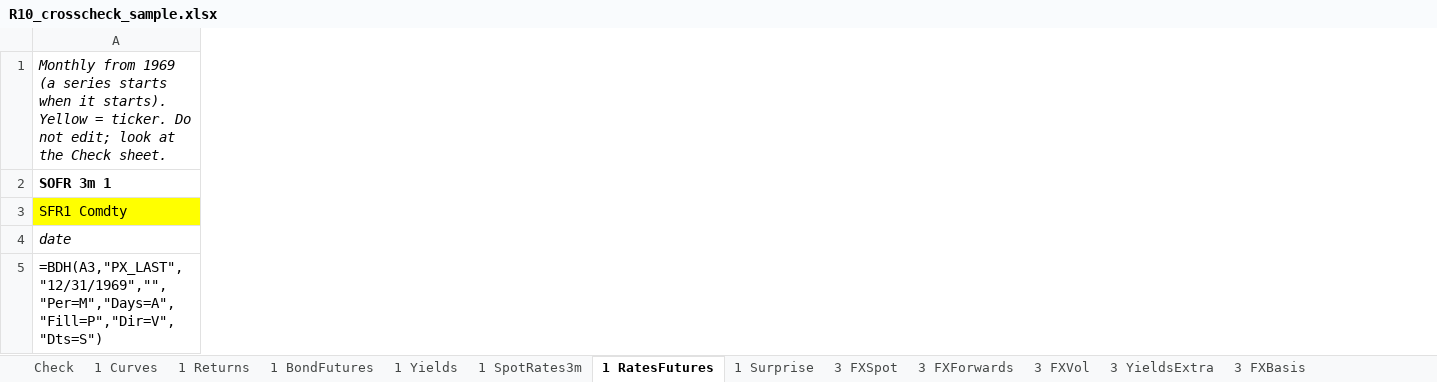
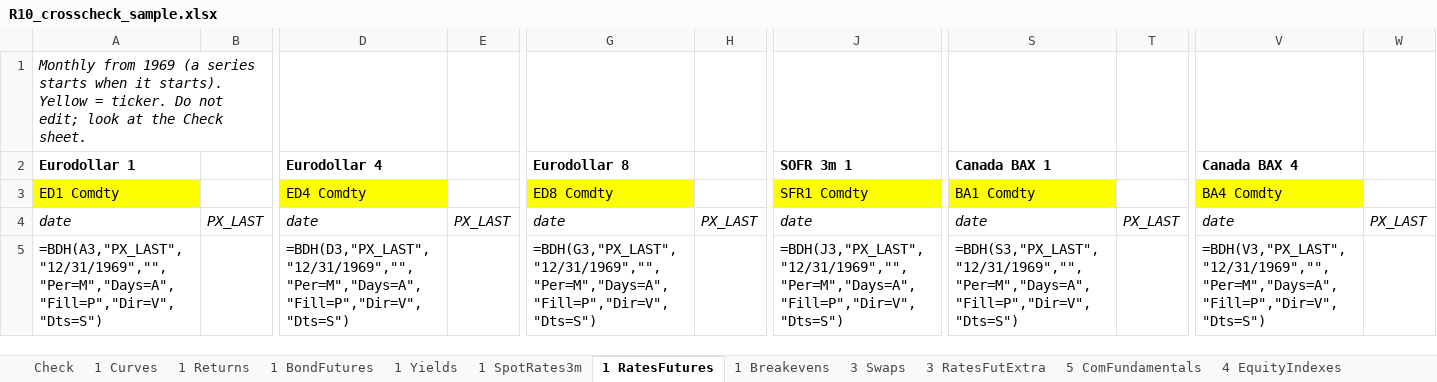
Before and after one commit to haing-dev/stock-screener, an Excel workbook: docs/data_requests/bloomberg_visit_2026-11-13/R10_crosscheck_sample.xlsx, sheet 1 RatesFutures, drawn as a sheet; only a part is shown, gaps mark what is left out; values as stored, in another font and other column widths than the file's, no borders; formulas without a stored value are shown as written; addresses are those after the commit; the diff covers the shown part only; the diff names each change by its address in the sheet, - before the commit and + after, or states it on an @@ line.

```diff
--- a/docs/data_requests/bloomberg_visit_2026-11-13/R10_crosscheck_sample.xlsx (sheet 1 RatesFutures)
+++ b/docs/data_requests/bloomberg_visit_2026-11-13/R10_crosscheck_sample.xlsx (sheet 1 RatesFutures)
+sheet tab: 1 Breakevens
+sheet tab: 3 Swaps
+sheet tab: 3 RatesFutExtra
+sheet tab: 5 ComFundamentals
+sheet tab: 4 EquityIndexes
+column A (Eurodollar 1), row 1: Monthly from 1969 (a series starts when it starts). Yellow = ticker. Do not edit; look at the Check sheet.; rows 3-5: ED1 Comdty | date | =BDH(A3,"PX_LAST","12/31/1969","","Per=M","Days=A","Fill=P","Dir=V","Dts=S")
+column B, row 4: PX_LAST
+column D (Eurodollar 4), rows 3-5: ED4 Comdty | date | =BDH(D3,"PX_LAST","12/31/1969","","Per=M","Days=A","Fill=P","Dir=V","Dts=S")
+column E, row 4: PX_LAST
+column G (Eurodollar 8), rows 3-5: ED8 Comdty | date | =BDH(G3,"PX_LAST","12/31/1969","","Per=M","Days=A","Fill=P","Dir=V","Dts=S")
+column H, row 4: PX_LAST
+column S (Canada BAX 1), rows 3-5: BA1 Comdty | date | =BDH(S3,"PX_LAST","12/31/1969","","Per=M","Days=A","Fill=P","Dir=V","Dts=S")
+column T, row 4: PX_LAST
+column V (Canada BAX 4), rows 3-5: BA4 Comdty | date | =BDH(V3,"PX_LAST","12/31/1969","","Per=M","Days=A","Fill=P","Dir=V","Dts=S")
+column W, row 4: PX_LAST
-J1 (SOFR 3m 1): Monthly from 1969 (a series starts when it starts). Yellow = ticker. Do not edit; look at the Check sheet.
+J1 (SOFR 3m 1): (empty)
-J5 (SOFR 3m 1): =BDH(A3,"PX_LAST","12/31/1969","","Per=M","Days=A","Fill=P","Dir=V","Dts=S")
+J5 (SOFR 3m 1): =BDH(J3,"PX_LAST","12/31/1969","","Per=M","Days=A","Fill=P","Dir=V","Dts=S")
```
Also changed, not shown: 17 added columns and 3 edited cells elsewhere in this sheet, sheet Check, docs/data_requests/bloomberg_visit_2026-11-13/R11_other_commodity_curves.xlsx, docs/data_requests/bloomberg_visit_2026-11-13/R8_bloomberg_only_rates.xlsx, 7 other files.
